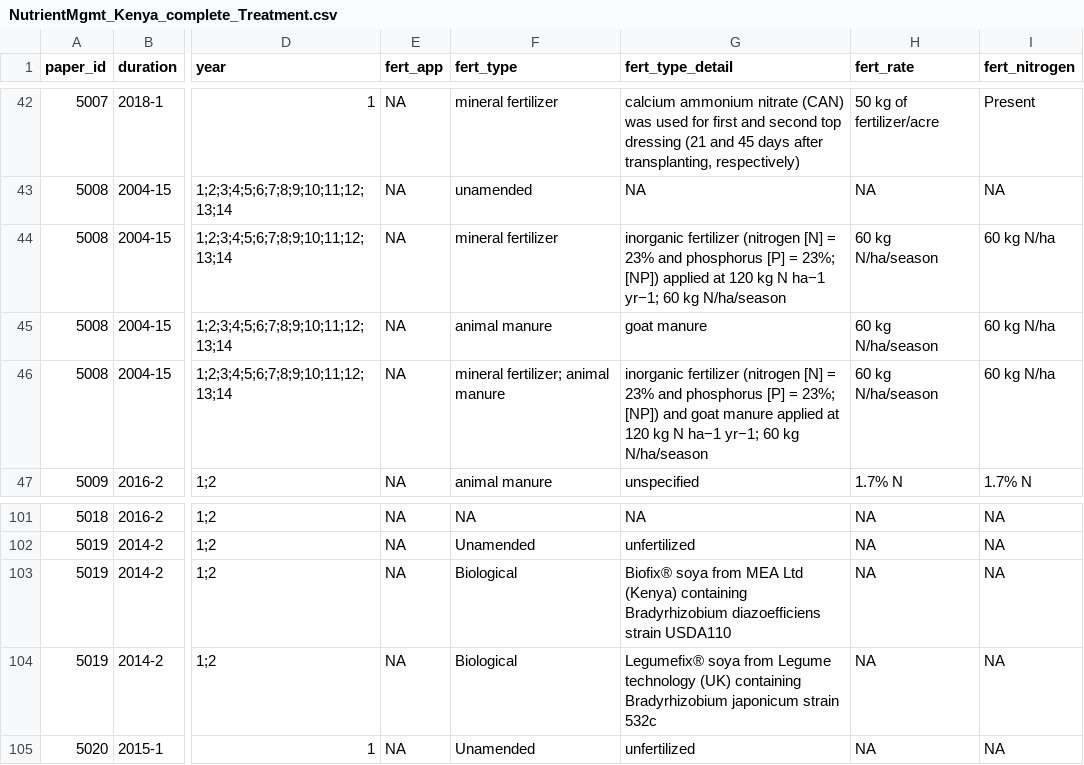
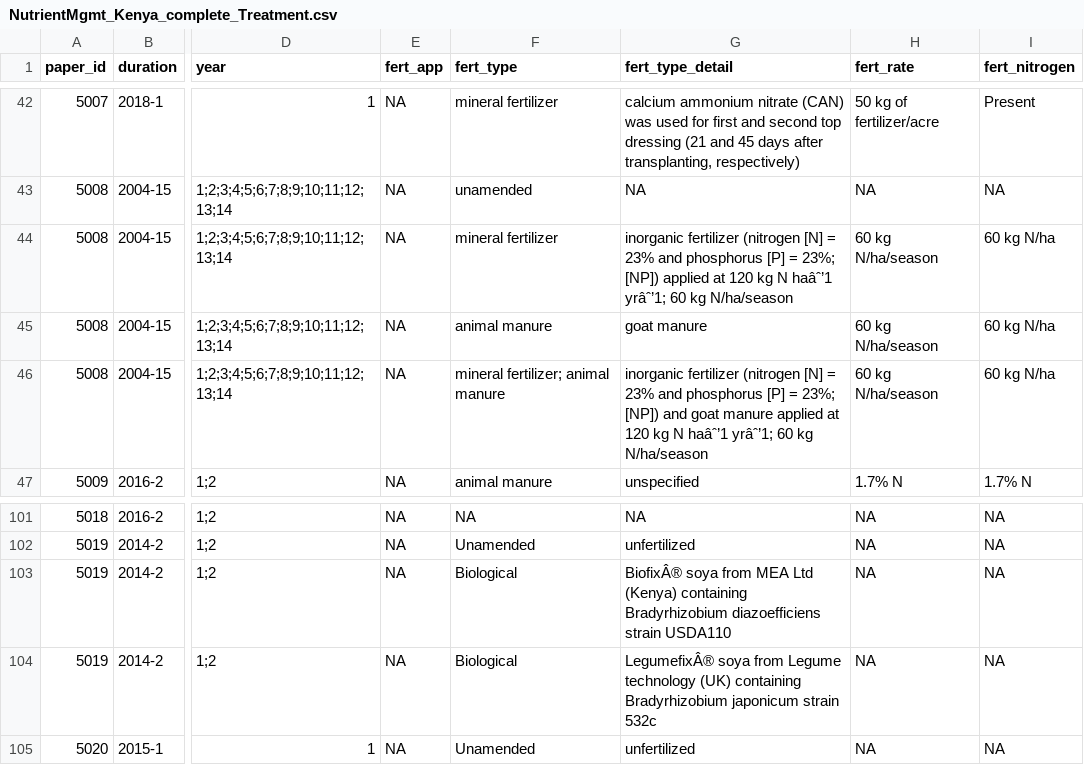
Before and after one commit to swood-ecology/AgEvidence, a CSV file: AgEvidence_Kenya/data/NutrientMgmt/NutrientMgmt_Kenya_complete_Treatment.csv, drawn as a sheet; only a part is shown, gaps mark what is left out; the diff names each change by its address in the sheet, - before the commit and + after, or states it on an @@ line.

```diff
--- a/AgEvidence_Kenya/data/NutrientMgmt/NutrientMgmt_Kenya_complete_Treatment.csv
+++ b/AgEvidence_Kenya/data/NutrientMgmt/NutrientMgmt_Kenya_complete_Treatment.csv
-G44 (fert_type_detail): …kg N ha−1 yr−1; 60 kg…
+G44 (fert_type_detail): …kg N haâˆ’1 yrâˆ’1; 60 kg…
-G46 (fert_type_detail): …kg N ha−1 yr−1; 60 kg…
+G46 (fert_type_detail): …kg N haâˆ’1 yrâˆ’1; 60 kg…
-G103 (fert_type_detail): Biofix® soya from…
+G103 (fert_type_detail): BiofixÂ® soya from…
-G104 (fert_type_detail): Legumefix® soya from…
+G104 (fert_type_detail): LegumefixÂ® soya from…
```
Also changed, not shown: AgEvidence_Kenya/data/NutrientMgmt/NutrientMgmt_Kenya_complete_CashCrop.csv, AgEvidence_Kenya/data/NutrientMgmt/NutrientMgmt_Kenya_complete_ExpD.csv, 1 other file.
